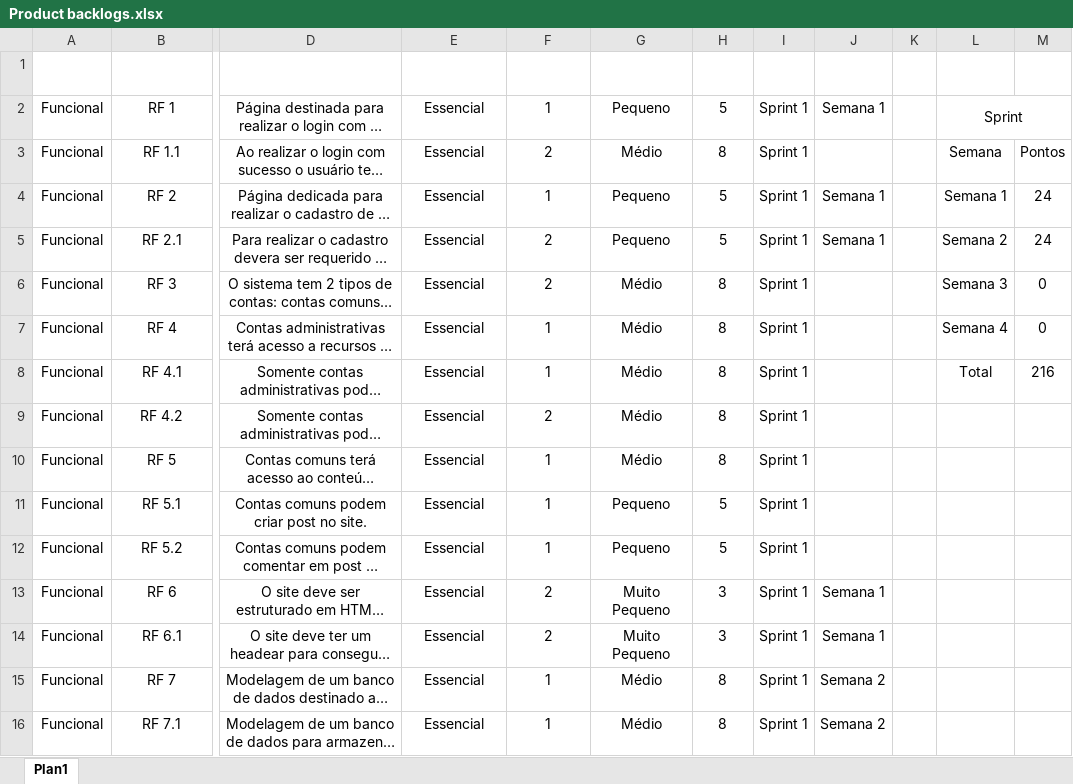
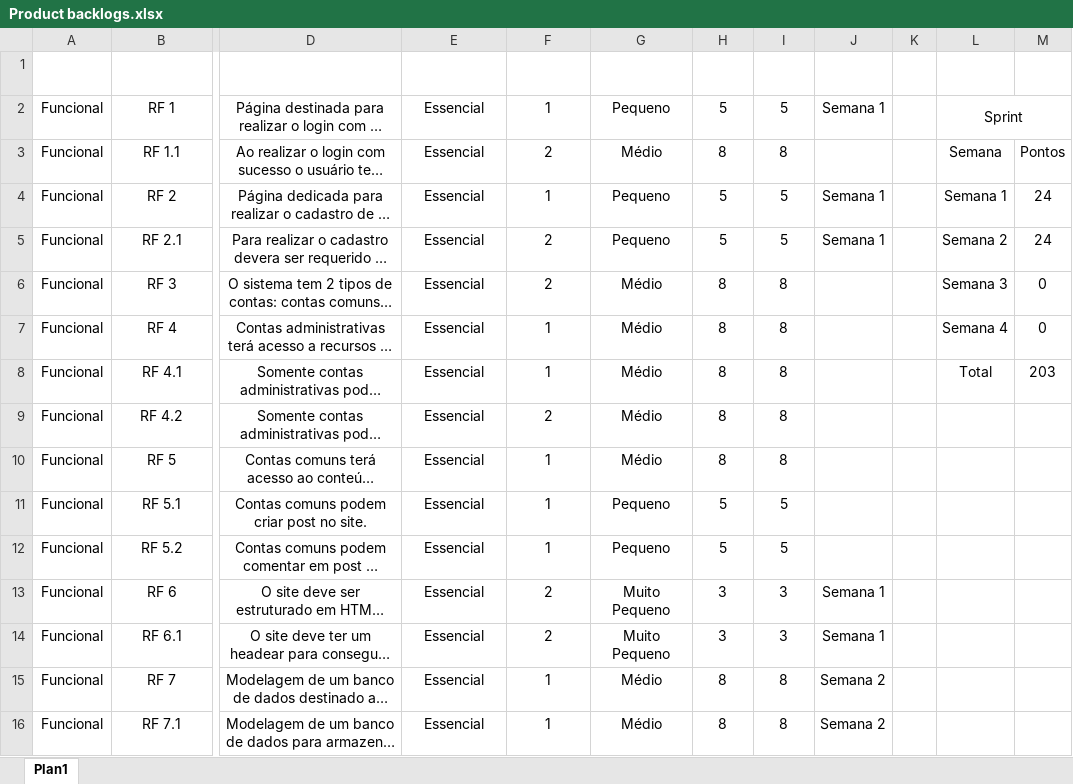
Before and after one commit to ainzenBleach/Projeto-pessoal, an Excel workbook: Documentação/Product backlogs.xlsx, sheet Plan1, drawn as a sheet; only a part is shown, gaps mark what is left out; long unchanged cells end in …; values as stored, in another font and other column widths than the file's, no borders; table styles not drawn; the diff covers the shown part only; the diff names each change by its address in the sheet, - before the commit and + after, or states it on an @@ line.

Commit message:
Atualização na documentação(marcos do projeto) e atualização no product backlogs

```diff
--- a/Documentação/Product backlogs.xlsx (sheet Plan1)
+++ b/Documentação/Product backlogs.xlsx (sheet Plan1)
-I2 (Sprint): Sprint 1
+I2 (Sprint): 5
-I3 (Sprint): Sprint 1
+I3 (Sprint): 8
-I4:I5 (Sprint): Sprint 1
+I4:I5 (Sprint): 5
-I6:I10 (Sprint): Sprint 1
+I6:I10 (Sprint): 8
-M8: 216
+M8: 203
-I11:I12 (Sprint): Sprint 1
+I11:I12 (Sprint): 5
-I13:I14 (Sprint): Sprint 1
+I13:I14 (Sprint): 3
-I15:I16 (Sprint): Sprint 1
+I15:I16 (Sprint): 8
```
Also changed, not shown: 2 added rows, 4 removed rows and 10 edited cells elsewhere in this sheet, 4 other files.
